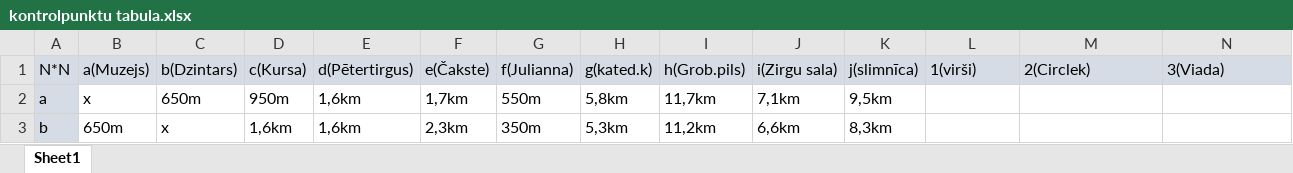
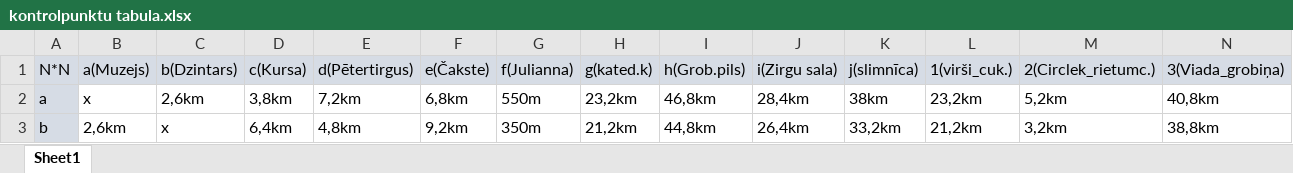
Before and after one commit to Keython/turtlesGame, an Excel workbook: kontrolpunktu tabula.xlsx, sheet Sheet1, drawn as a sheet; only a part is shown; values as stored, in another font and other column widths than the file's, no borders; the diff covers the shown part only; the diff names each change by its address in the sheet, - before the commit and + after, or states it on an @@ line.

Commit message:
jaunā_tabula

```diff
--- a/kontrolpunktu tabula.xlsx (sheet Sheet1)
+++ b/kontrolpunktu tabula.xlsx (sheet Sheet1)
-L1: 1(virši)
+L1: 1(virši_cuk.)
-M1: 2(Circlek)
+M1: 2(Circlek_rietumc.)
-N1: 3(Viada)
+N1: 3(Viada_grobiņa)
-C2: 650m
+C2: 2,6km
-D2: 950m
+D2: 3,8km
-E2: 1,6km
+E2: 7,2km
-F2: 1,7km
+F2: 6,8km
-H2: 5,8km
+H2: 23,2km
-I2: 11,7km
+I2: 46,8km
-J2: 7,1km
+J2: 28,4km
-K2: 9,5km
+K2: 38km
-L2: (empty)
+L2: 23,2km
-M2: (empty)
+M2: 5,2km
-N2: (empty)
+N2: 40,8km
-B3: 650m
+B3: 2,6km
-D3: 1,6km
+D3: 6,4km
-E3: 1,6km
+E3: 4,8km
-F3: 2,3km
+F3: 9,2km
-H3: 5,3km
+H3: 21,2km
-I3: 11,2km
+I3: 44,8km
-J3: 6,6km
+J3: 26,4km
-K3: 8,3km
+K3: 33,2km
-L3: (empty)
+L3: 21,2km
-M3: (empty)
+M3: 3,2km
-N3: (empty)
+N3: 38,8km
```
Also changed, not shown: 112 edited cells elsewhere in this sheet.
